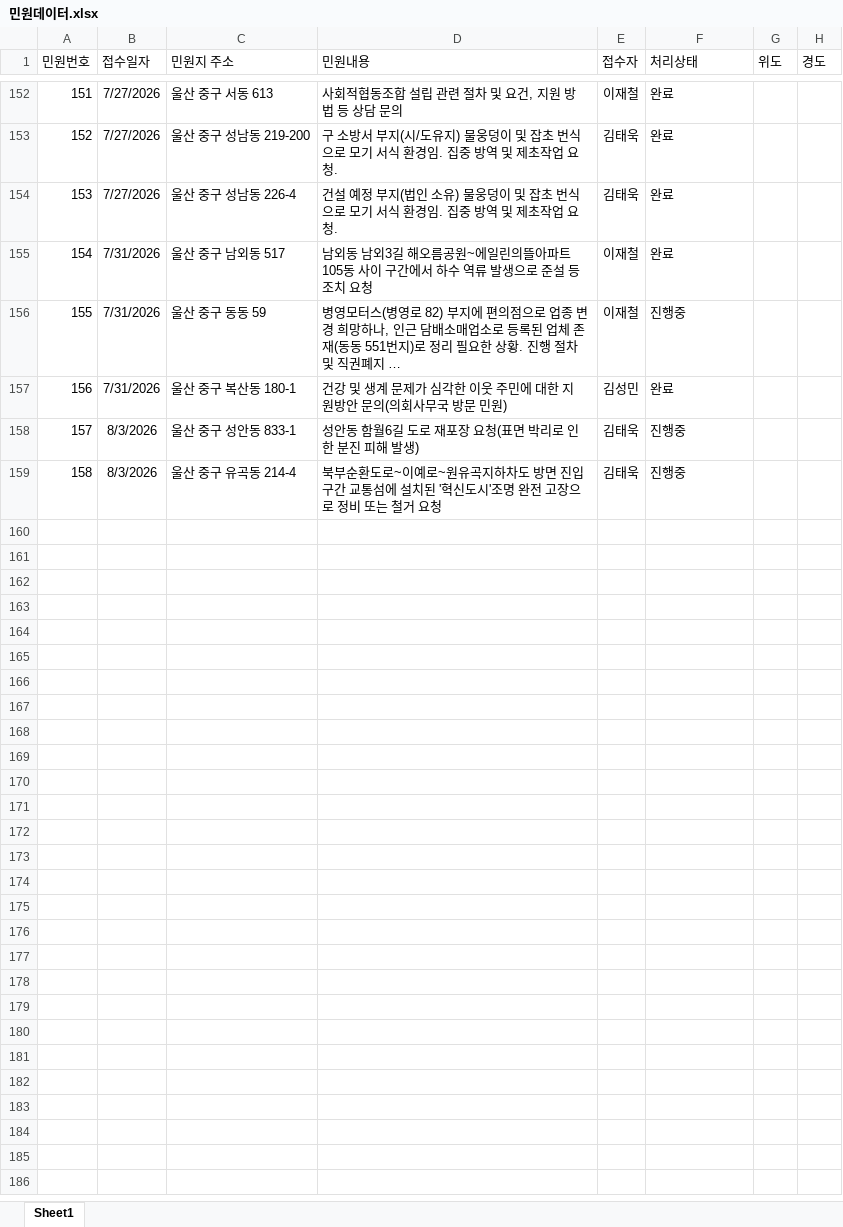
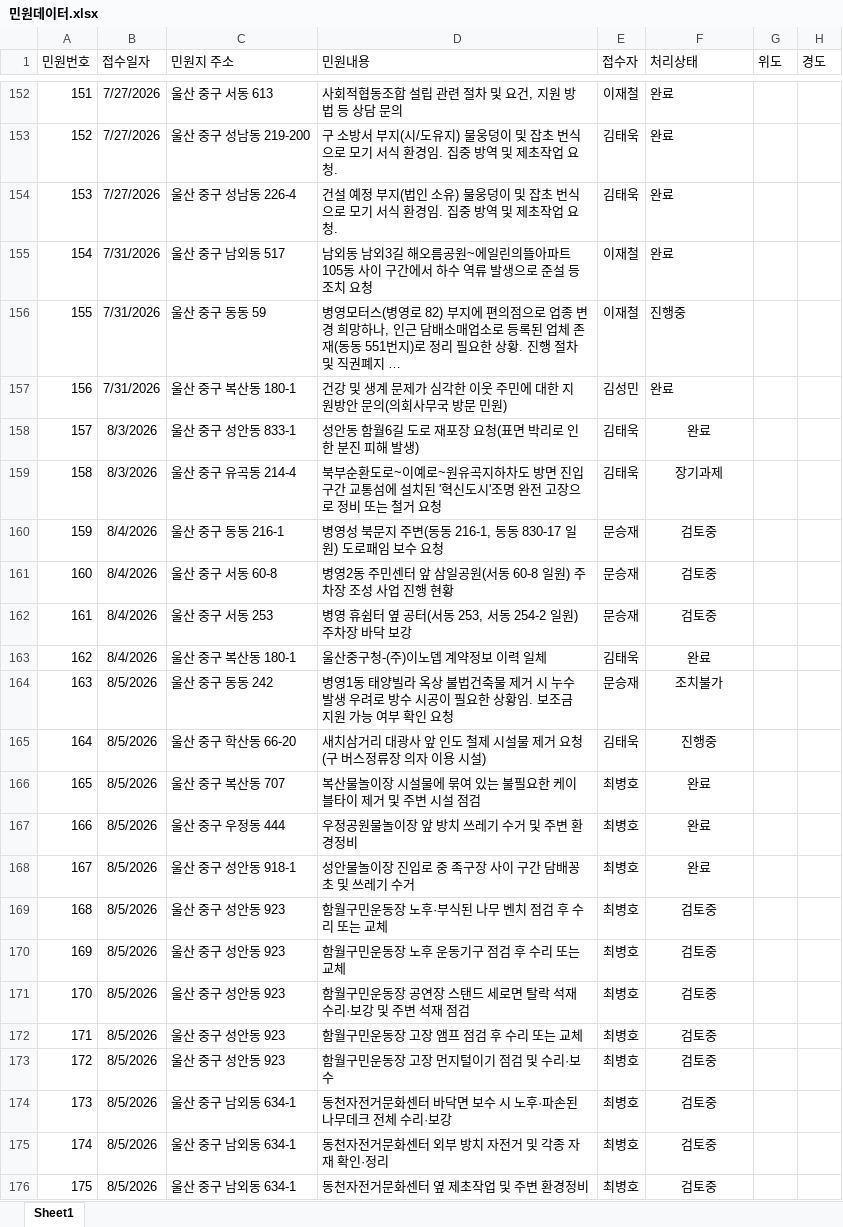
Before and after one commit to hspark18/junggu-complaint-manager, an Excel workbook: 민원데이터.xlsx, sheet Sheet1, drawn as a sheet; only a part is shown, gaps mark what is left out; long unchanged cells end in …; values as stored, in another font and other column widths than the file's, no borders; the diff covers the shown part only; the diff names each change by its address in the sheet, - before the commit and + after, or states it on an @@ line.

Commit message:
Add files via upload

```diff
--- a/민원데이터.xlsx (sheet Sheet1)
+++ b/민원데이터.xlsx (sheet Sheet1)
-F158 (처리상태): 진행중
+F158 (처리상태): 완료
-F158:F159 alignment: left
+F158:F159 alignment: center
-F159 (처리상태): 진행중
+F159 (처리상태): 장기과제
+row 160: 159 | 8/4/2026 | 울산 중구 동동 216-1 | 병영성 북문지 주변(동동 216-1, 동동 830-17 일원) 도로패임 보수 요청 | 문승재 | 검토중
+row 161: 160 | 8/4/2026 | 울산 중구 서동 60-8 | 병영2동 주민센터 앞 삼일공원(서동 60-8 일원) 주차장 조성 사업 진행 현황 | 문승재 | 검토중
+row 162: 161 | 8/4/2026 | 울산 중구 서동 253 | 병영 휴쉼터 옆 공터(서동 253, 서동 254-2 일원) 주차장 바닥 보강 | 문승재 | 검토중
+row 163: 162 | 8/4/2026 | 울산 중구 복산동 180-1 | 울산중구청-(주)이노뎁 계약정보 이력 일체 | 김태욱 | 완료
+row 164: 163 | 8/5/2026 | 울산 중구 동동 242 | 병영1동 태양빌라 옥상 불법건축물 제거 시 누수 발생 우려로 방수 시공이 필요한 상황임. 보조금 지원 가능 여부 확인 요청 | 문승재 | 조치불가
+row 165: 164 | 8/5/2026 | 울산 중구 학산동 66-20 | 새치삼거리 대광사 앞 인도 철제 시설물 제거 요청(구 버스정류장 의자 이용 시설) | 김태욱 | 진행중
+row 166: 165 | 8/5/2026 | 울산 중구 복산동 707 | 복산물놀이장 시설물에 묶여 있는 불필요한 케이블타이 제거 및 주변 시설 점검 | 최병호 | 완료
+row 167: 166 | 8/5/2026 | 울산 중구 우정동 444 | 우정공원물놀이장 앞 방치 쓰레기 수거 및 주변 환경정비 | 최병호 | 완료
+row 168: 167 | 8/5/2026 | 울산 중구 성안동 918-1 | 성안물놀이장 진입로 중 족구장 사이 구간 담배꽁초 및 쓰레기 수거 | 최병호 | 완료
+row 169: 168 | 8/5/2026 | 울산 중구 성안동 923 | 함월구민운동장 노후·부식된 나무 벤치 점검 후 수리 또는 교체 | 최병호 | 검토중
+row 170: 169 | 8/5/2026 | 울산 중구 성안동 923 | 함월구민운동장 노후 운동기구 점검 후 수리 또는 교체 | 최병호 | 검토중
+row 171: 170 | 8/5/2026 | 울산 중구 성안동 923 | 함월구민운동장 공연장 스탠드 세로면 탈락 석재 수리·보강 및 주변 석재 점검 | 최병호 | 검토중
+row 172: 171 | 8/5/2026 | 울산 중구 성안동 923 | 함월구민운동장 고장 앰프 점검 후 수리 또는 교체 | 최병호 | 검토중
+row 173: 172 | 8/5/2026 | 울산 중구 성안동 923 | 함월구민운동장 고장 먼지털이기 점검 및 수리·보수 | 최병호 | 검토중
+row 174: 173 | 8/5/2026 | 울산 중구 남외동 634-1 | 동천자전거문화센터 바닥면 보수 시 노후·파손된 나무데크 전체 수리·보강 | 최병호 | 검토중
+row 175: 174 | 8/5/2026 | 울산 중구 남외동 634-1 | 동천자전거문화센터 외부 방치 자전거 및 각종 자재 확인·정리 | 최병호 | 검토중
+row 176: 175 | 8/5/2026 | 울산 중구 남외동 634-1 | 동천자전거문화센터 옆 제초작업 및 주변 환경정비 | 최병호 | 검토중
```
Also changed, not shown: 44 added rows and 1 edited cell elsewhere in this sheet.
